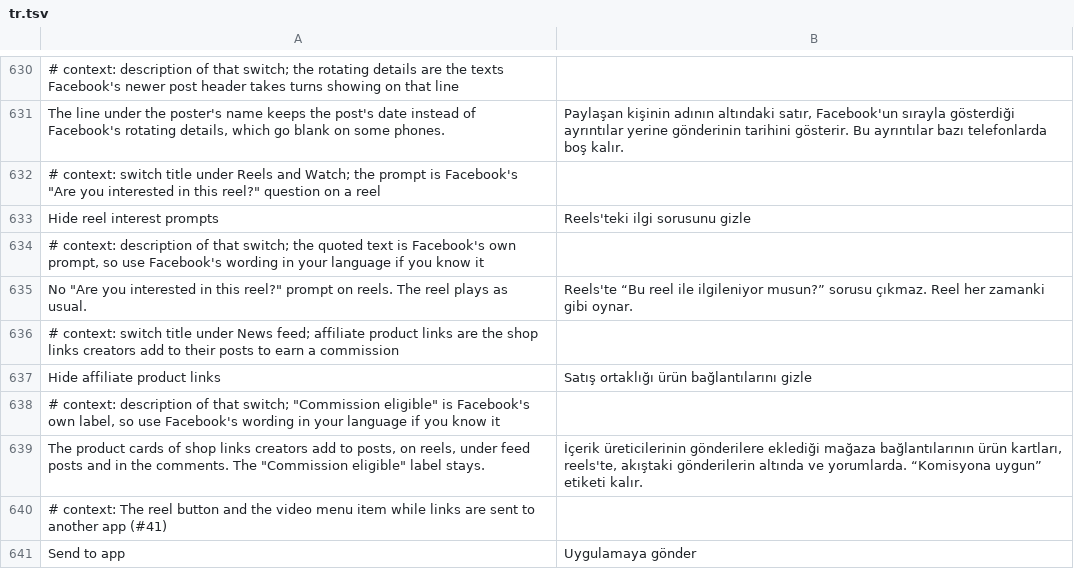
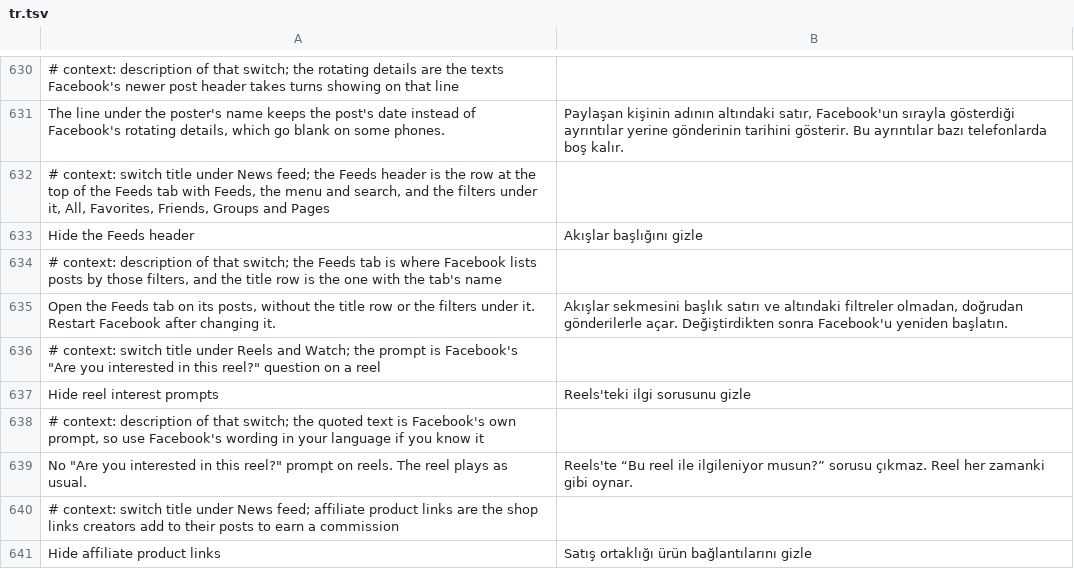
Before and after one commit to SA-SUJON/HushFacebook, a TSV file: extensions/shared/library/src/main/l10n/tr.tsv, drawn as a sheet; only a part is shown, gaps mark what is left out; the shorter side is filled out with more unchanged rows; the diff names each change by its address in the sheet, - before the commit and + after, or states it on an @@ line.

Commit message:
feat(feed): add Hide the Feeds header
The Feeds tab opens under a title row and the All, Favorites, Friends,
Groups and Pages filters, which issue #34 asked to take off. The new
patch, default off under News feed, answers no to FeedFiltersFragment's
shouldInitializeNavBar, hands the filters' controller a container that's
never on screen, and tells the container controller's top margin
runnable that the filters aren't showing, so the posts start at the top
instead of under an empty gap the filters' height.

Opened from the menu, Feeds keeps the activity's own bar with back and
search; the docs say so.

Tests: new shapes, fixture and extension tests for all three hooks, a
Feeds header probe in PausedHooksTest and its strings in PatchFamilyTest.

Refs #34

```diff
--- a/extensions/shared/library/src/main/l10n/tr.tsv
+++ b/extensions/shared/library/src/main/l10n/tr.tsv
+row 632: # context: switch title under News feed; the Feeds header is the row at the top of the Feeds tab with Feeds, the menu and search, and the filters under it, All, Favorites, Friends, Groups and Pages
+row 633: Hide the Feeds header | Akışlar başlığını gizle
+row 634: # context: description of that switch; the Feeds tab is where Facebook lists posts by those filters, and the title row is the one with the tab's name
+row 635: Open the Feeds tab on its posts, without the title row or the filters under it. Restart Facebook after changing it. | Akışlar sekmesini başlık satırı ve altındaki filtreler olmadan, doğrudan gönderilerle açar. Değiştirdikten sonra Facebook'u yeniden başlatın.
```
Also changed, not shown: extensions/shared/library/src/main/l10n/de.tsv, extensions/shared/library/src/main/l10n/es.tsv, 21 other files.
